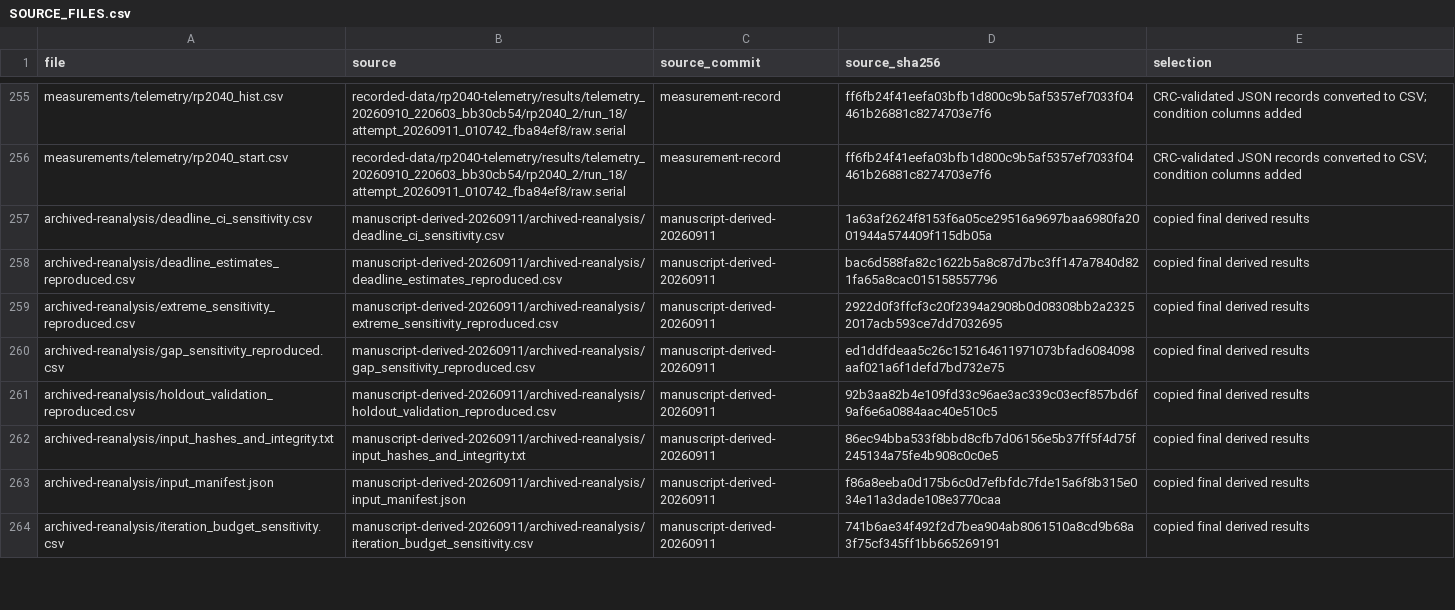
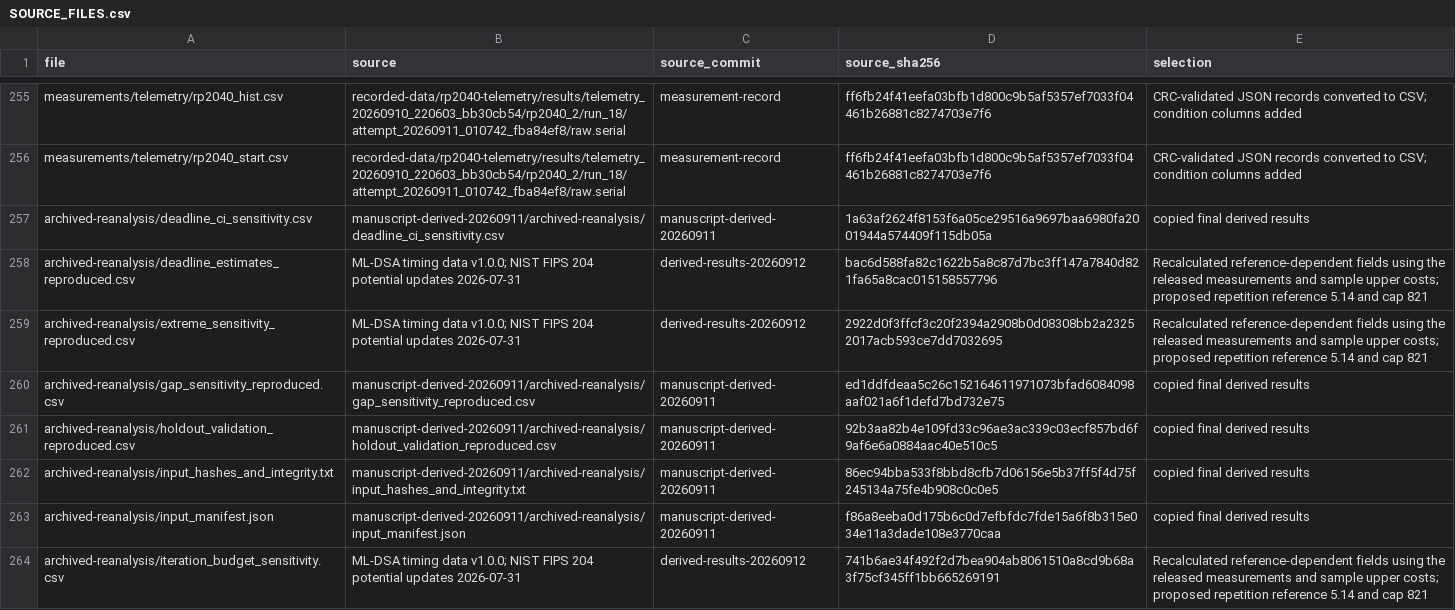
Before and after one commit to rojinc/mldsa-timing-data, a CSV file: SOURCE_FILES.csv, drawn as a sheet; only a part is shown, gaps mark what is left out; the diff covers the shown part only.

Commit message:
Update deadline results for NIST FIPS 204 potential corrections

```diff
--- a/SOURCE_FILES.csv
+++ b/SOURCE_FILES.csv
@@ -257,4 +257,4 @@ measurements/telemetry/rp2040_start.csv,recorded-data/rp2040-telemetry/results/t
 archived-reanalysis/deadline_ci_sensitivity.csv,manuscript-derived-20260911/archived-reanalysis/deadline_ci_sensitivity.csv,manuscript-derived-20260911,1a63af2624f8153f6a05ce29516a9697baa6980fa2001944a574409f115db05a,copied final derived results
-archived-reanalysis/deadline_estimates_reproduced.csv,manuscript-derived-20260911/archived-reanalysis/deadline_estimates_reproduced.csv,manuscript-derived-20260911,bac6d588fa82c1622b5a8c87d7bc3ff147a7840d821fa65a8cac015158557796,copied final derived results
-archived-reanalysis/extreme_sensitivity_reproduced.csv,manuscript-derived-20260911/archived-reanalysis/extreme_sensitivity_reproduced.csv,manuscript-derived-20260911,2922d0f3ffcf3c20f2394a2908b0d08308bb2a23252017acb593ce7dd7032695,copied final derived results
+archived-reanalysis/deadline_estimates_reproduced.csv,ML-DSA timing data v1.0.0; NIST FIPS 204 potential updates 2026-07-31,derived-results-20260912,bac6d588fa82c1622b5a8c87d7bc3ff147a7840d821fa65a8cac015158557796,Recalculated reference-dependent fields using the released measurements and sample upper costs; proposed repetition reference 5.14 and cap 821
+archived-reanalysis/extreme_sensitivity_reproduced.csv,ML-DSA timing data v1.0.0; NIST FIPS 204 potential updates 2026-07-31,derived-results-20260912,2922d0f3ffcf3c20f2394a2908b0d08308bb2a23252017acb593ce7dd7032695,Recalculated reference-dependent fields using the released measurements and sample upper costs; proposed repetition reference 5.14 and cap 821
 archived-reanalysis/gap_sensitivity_reproduced.csv,manuscript-derived-20260911/archived-reanalysis/gap_sensitivity_reproduced.csv,manuscript-derived-20260911,ed1ddfdeaa5c26c152164611971073bfad6084098aaf021a6f1defd7bd732e75,copied final derived results
@@ -263,2 +263,2 @@ archived-reanalysis/input_hashes_and_integrity.txt,manuscript-derived-20260911/a
 archived-reanalysis/input_manifest.json,manuscript-derived-20260911/archived-reanalysis/input_manifest.json,manuscript-derived-20260911,f86a8eeba0d175b6c0d7efbfdc7fde15a6f8b315e034e11a3dade108e3770caa,copied final derived results
-archived-reanalysis/iteration_budget_sensitivity.csv,manuscript-derived-20260911/archived-reanalysis/iteration_budget_sensitivity.csv,manuscript-derived-20260911,741b6ae34f492f2d7bea904ab8061510a8cd9b68a3f75cf345ff1bb665269191,copied final derived results
+archived-reanalysis/iteration_budget_sensitivity.csv,ML-DSA timing data v1.0.0; NIST FIPS 204 potential updates 2026-07-31,derived-results-20260912,741b6ae34f492f2d7bea904ab8061510a8cd9b68a3f75cf345ff1bb665269191,Recalculated reference-dependent fields using the released measurements and sample upper costs; proposed repetition reference 5.14 and cap 821
```
Also changed, not shown: 1 added row and 15 edited cells elsewhere in this file, archived-reanalysis/deadline_estimates_reproduced.csv, archived-reanalysis/extreme_sensitivity_reproduced.csv, 12 other files.
